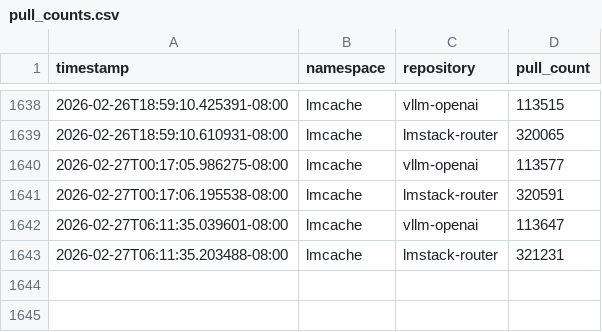
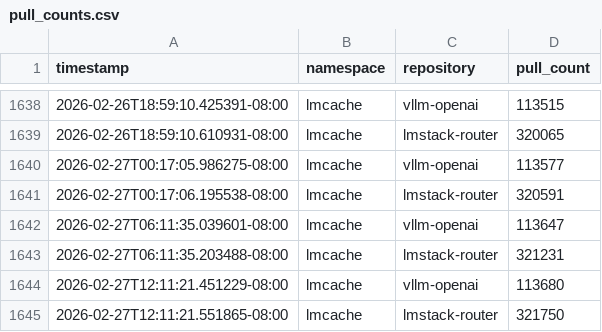
Before and after one commit to kobe0938/docker-hub-star-tracker, a CSV file: pull_counts.csv, drawn as a sheet; only a part is shown, gaps mark what is left out.

```diff
--- a/pull_counts.csv
+++ b/pull_counts.csv
@@ -1643 +1643,3 @@ timestamp,namespace,repository,pull_count
 2026-02-27T06:11:35.203488-08:00,lmcache,lmstack-router,321231
+2026-02-27T12:11:21.451229-08:00,lmcache,vllm-openai,113680
+2026-02-27T12:11:21.551865-08:00,lmcache,lmstack-router,321750
```
Also changed, not shown: 2 other files.
